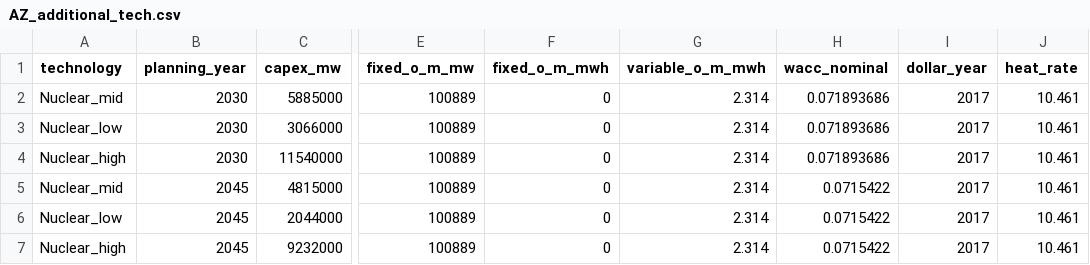
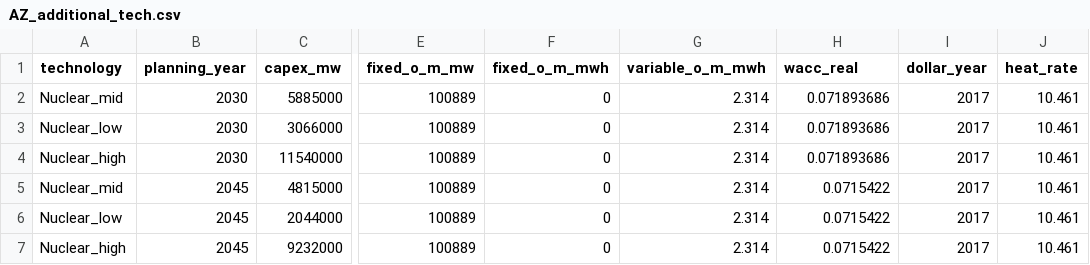
Before and after one commit to aranyavenkatesh/PowerGenome, a CSV file: data/additional_technologies/AZ_additional_tech.csv, drawn as a sheet; only a part is shown, gaps mark what is left out; the diff names each change by its address in the sheet, - before the commit and + after, or states it on an @@ line.

Commit message:
Update wacc_nominal to wacc_real

```diff
--- a/data/additional_technologies/AZ_additional_tech.csv
+++ b/data/additional_technologies/AZ_additional_tech.csv
-H1: wacc_nominal
+H1: wacc_real
```
Also changed, not shown: 1 other file.
